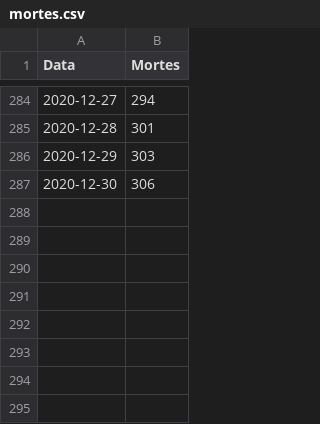
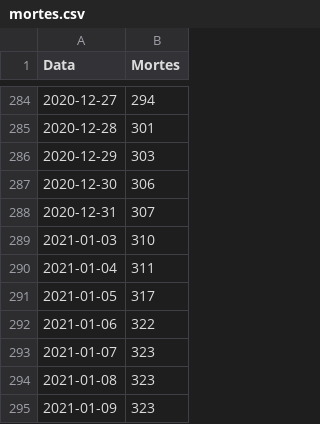
Before and after one commit to ansesu/ansesu.github.io, a CSV file: post/covid_page/data/mortes.csv, drawn as a sheet; only a part is shown, gaps mark what is left out.

```diff
--- a/post/covid_page/data/mortes.csv
+++ b/post/covid_page/data/mortes.csv
@@ -287 +287,9 @@ Data,Mortes
 2020-12-30,306
+2020-12-31,307
+2021-01-03,310
+2021-01-04,311
+2021-01-05,317
+2021-01-06,322
+2021-01-07,323
+2021-01-08,323
+2021-01-09,323
```
Also changed, not shown: post/covid_page/data/comparacao_confirmados.csv, post/covid_page/data/confirmados_ativos.csv, 23 other files.
